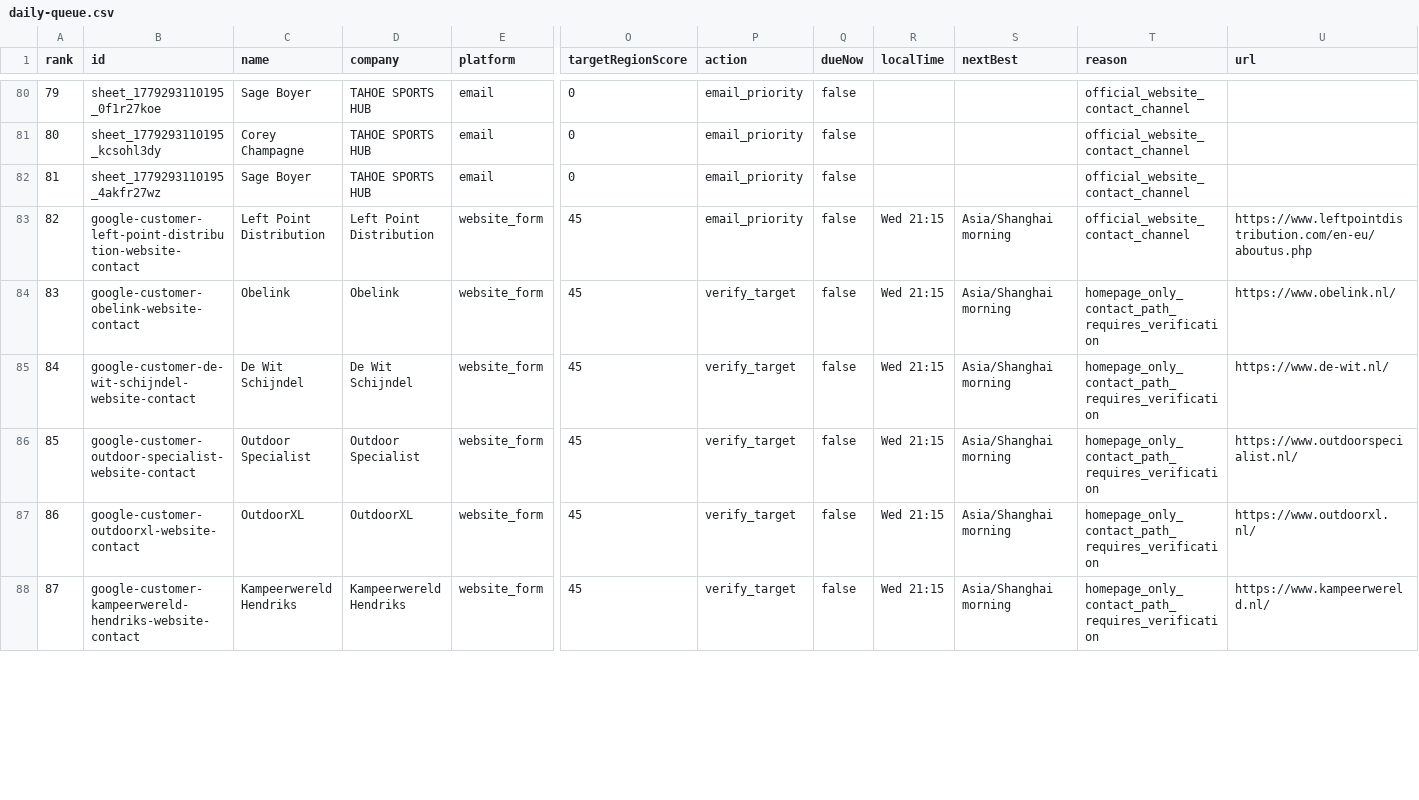
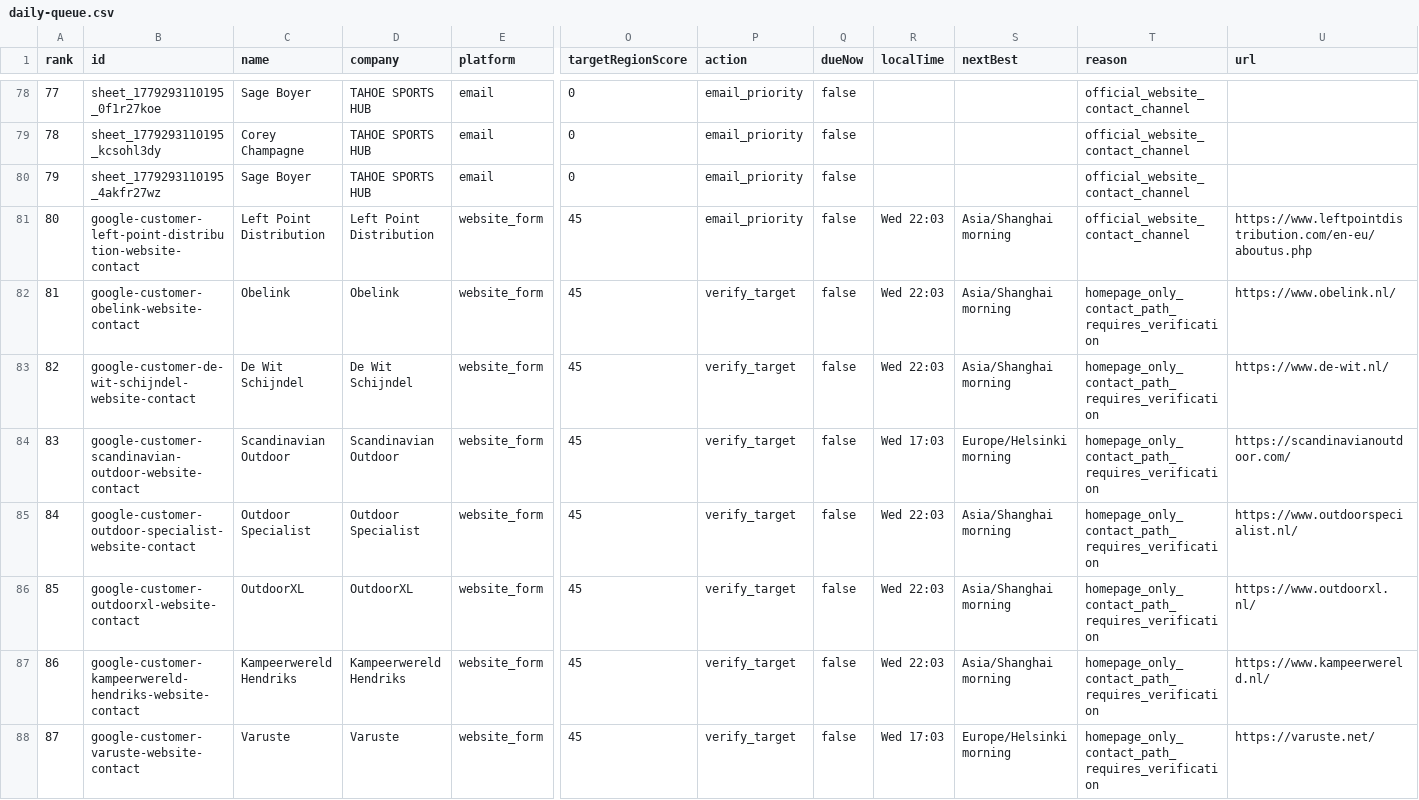
Before and after one commit to Leo-131/1, a CSV file: outreach-dashboard/github-sync/daily-queue.csv, drawn as a sheet; only a part is shown, gaps mark what is left out; addresses are those after the commit; rows hold the shown columns only; the diff covers the shown part only; the diff names each change by its address in the sheet, - before the commit and + after, or states it on an @@ line.

Commit message:
sync: local outreach data 2026-07-29

```diff
--- a/outreach-dashboard/github-sync/daily-queue.csv
+++ b/outreach-dashboard/github-sync/daily-queue.csv
@@ column A (rank) renumbered between rows 11 and 87 @@
-R81:R83 (localTime): Wed 21:15
+R81:R83 (localTime): Wed 22:03
+row 84: 83 | google-customer-scandinavian-outdoor-website-contact | Scandinavian Outdoor | Scandinavian Outdoor | website_form | 45 | verify_target | false | Wed 17:03 | Europe/Helsinki morning | homepage_only_contact_path_requires_verification | https://scandinavianoutdoor.com/
-R85:R87 (localTime): Wed 21:15
+R85:R87 (localTime): Wed 22:03
+row 88: 87 | google-customer-varuste-website-contact | Varuste | Varuste | website_form | 45 | verify_target | false | Wed 17:03 | Europe/Helsinki morning | homepage_only_contact_path_requires_verification | https://varuste.net/
```
Also changed, not shown: 2 removed rows and 79 edited cells elsewhere in this file, 27 other files.
